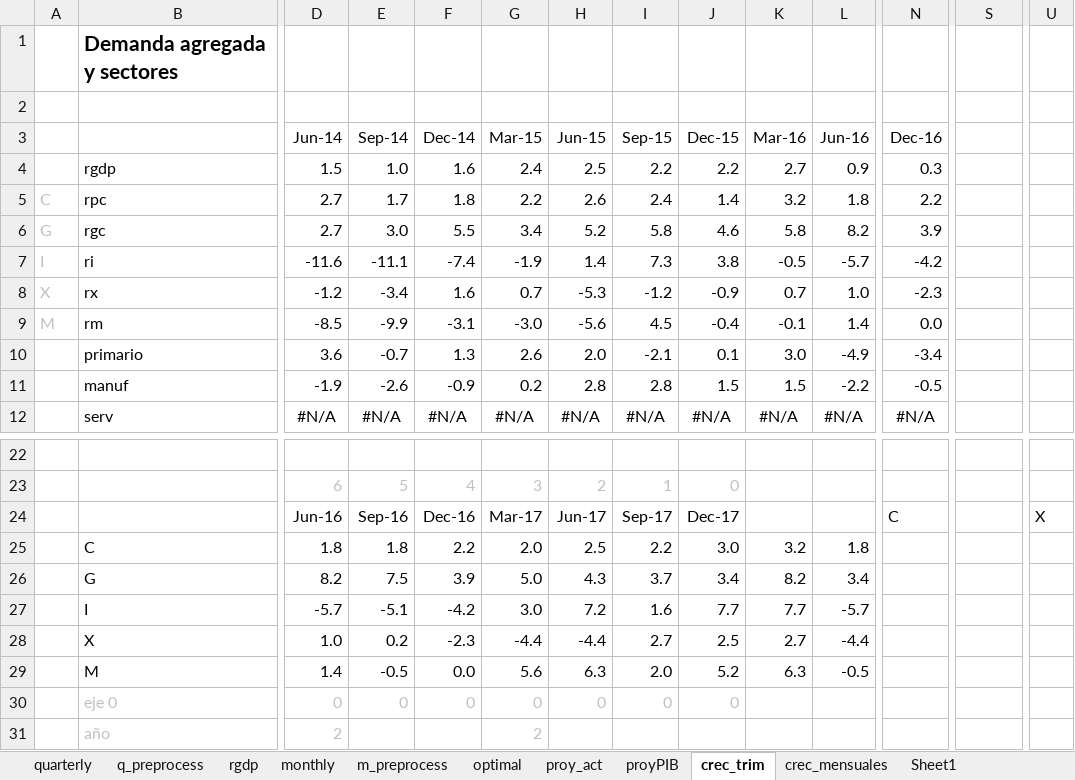
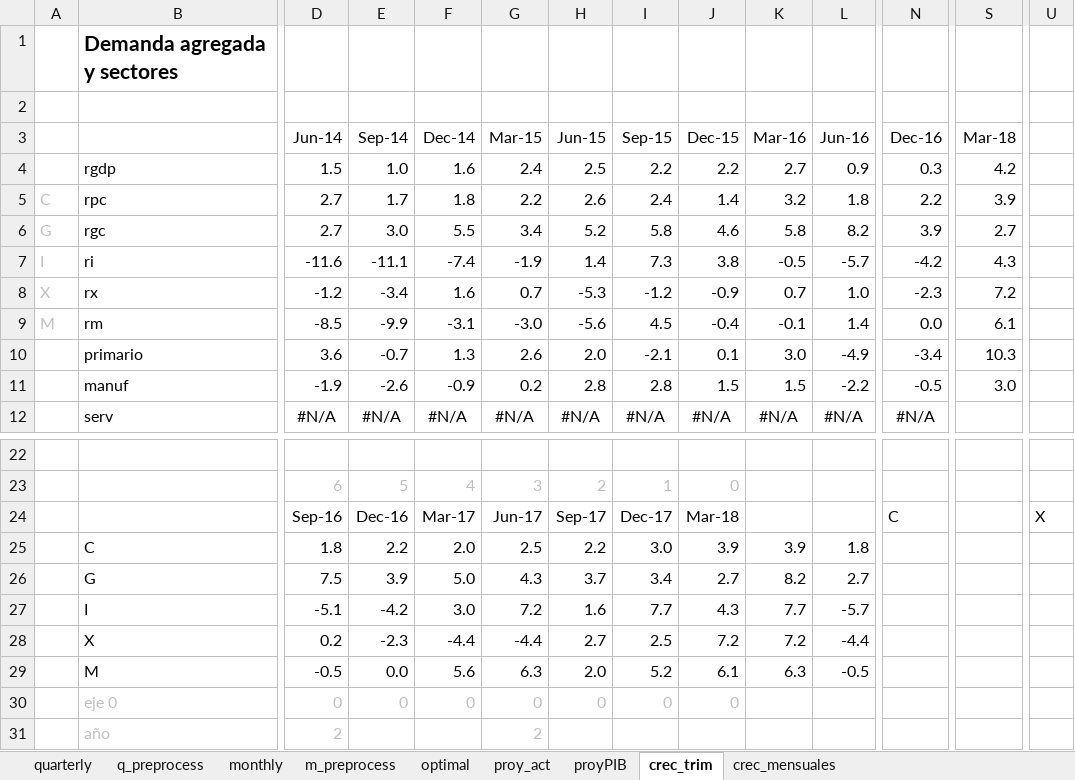
Before and after one commit to ricardomayerb/sarimax_var_search, an Excel workbook: data/excel/Chile.xlsx, sheet crec_trim, drawn as a sheet; only a part is shown, gaps mark what is left out; values as stored, in another font and other column widths than the file's, no borders; charts and pictures and conditional formats not drawn; removed rows and columns are numbered as before the commit, all else as after; rows hold the shown columns only; the diff names each change by its address in the sheet, - before the commit and + after, or states it on an @@ line.

```diff
--- a/data/excel/Chile.xlsx (sheet crec_trim)
+++ b/data/excel/Chile.xlsx (sheet crec_trim)
-sheet tab: rgdp
-sheet tab: Sheet1
-S3: (empty)
+S3: Mar-18
-S4 (Mar-18): (empty)
+S4 (Mar-18): 4.2
-S5 (Mar-18): (empty)
+S5 (Mar-18): 3.9
-S6 (Mar-18): (empty)
+S6 (Mar-18): 2.7
-S7 (Mar-18): (empty)
+S7 (Mar-18): 4.3
-S8 (Mar-18): (empty)
+S8 (Mar-18): 7.2
-S9 (Mar-18): (empty)
+S9 (Mar-18): 6.1
-S10 (Mar-18): (empty)
+S10 (Mar-18): 10.3
-S11 (Mar-18): (empty)
+S11 (Mar-18): 3.0
-row 24:  |  | Jun-16 | Sep-16 | Dec-16 | Mar-17 | Jun-17 | Sep-17 | Dec-17 |  |  | C |  | X
-row 25:  | C | 1.8 | 1.8 | 2.2 | 2.0 | 2.5 | 2.2 | 3.0 | 3.2 | 1.8
-row 26:  | G | 8.2 | 7.5 | 3.9 | 5.0 | 4.3 | 3.7 | 3.4 | 8.2 | 3.4
-row 27:  | I | -5.7 | -5.1 | -4.2 | 3.0 | 7.2 | 1.6 | 7.7 | 7.7 | -5.7
-row 28:  | X | 1.0 | 0.2 | -2.3 | -4.4 | -4.4 | 2.7 | 2.5 | 2.7 | -4.4
-row 29:  | M | 1.4 | -0.5 | 0.0 | 5.6 | 6.3 | 2.0 | 5.2 | 6.3 | -0.5
+row 24:  |  | Sep-16 | Dec-16 | Mar-17 | Jun-17 | Sep-17 | Dec-17 | Mar-18 |  |  | C |  | X
+row 25:  | C | 1.8 | 2.2 | 2.0 | 2.5 | 2.2 | 3.0 | 3.9 | 3.9 | 1.8
+row 26:  | G | 7.5 | 3.9 | 5.0 | 4.3 | 3.7 | 3.4 | 2.7 | 8.2 | 2.7
+row 27:  | I | -5.1 | -4.2 | 3.0 | 7.2 | 1.6 | 7.7 | 4.3 | 7.7 | -5.7
+row 28:  | X | 0.2 | -2.3 | -4.4 | -4.4 | 2.7 | 2.5 | 7.2 | 7.2 | -4.4
+row 29:  | M | -0.5 | 0.0 | 5.6 | 6.3 | 2.0 | 5.2 | 6.1 | 6.3 | -0.5
```
Also changed, not shown: sheet m_preprocess, sheet monthly, sheet optimal, sheet q_preprocess, sheet crec_mensuales, sheet quarterly, 2 more sheets, formulas that keep their value, charts or pictures, 2 other files.
